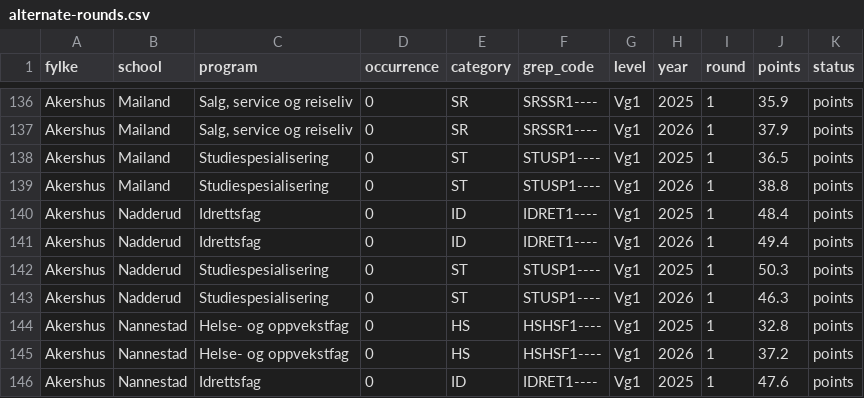
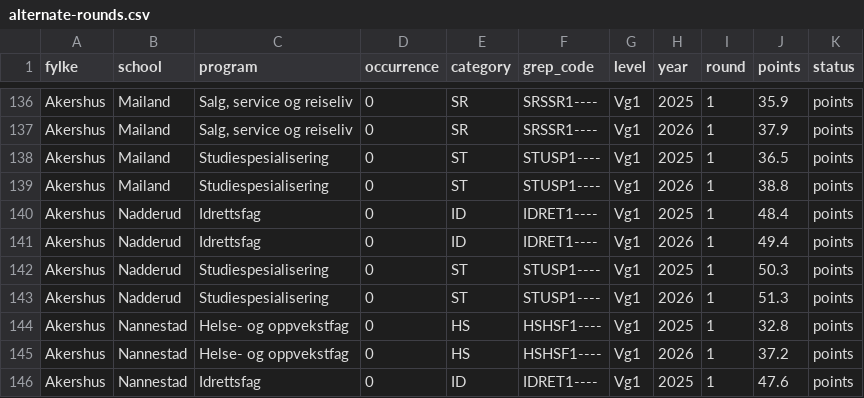
Before and after one commit to avshalomd/poengkart, a CSV file: data/alternate-rounds.csv, drawn as a sheet; only a part is shown, gaps mark what is left out.

```diff
--- a/data/alternate-rounds.csv
+++ b/data/alternate-rounds.csv
@@ -142,3 +142,3 @@ Akershus,Nadderud,Idrettsfag,0,ID,IDRET1----,Vg1,2026,1,49.4,points
 Akershus,Nadderud,Studiespesialisering,0,ST,STUSP1----,Vg1,2025,1,50.3,points
-Akershus,Nadderud,Studiespesialisering,0,ST,STUSP1----,Vg1,2026,1,46.3,points
+Akershus,Nadderud,Studiespesialisering,0,ST,STUSP1----,Vg1,2026,1,51.3,points
 Akershus,Nannestad,Helse- og oppvekstfag,0,HS,HSHSF1----,Vg1,2025,1,32.8,points
```
Also changed, not shown: data/forecasts.csv, 15 other files.
